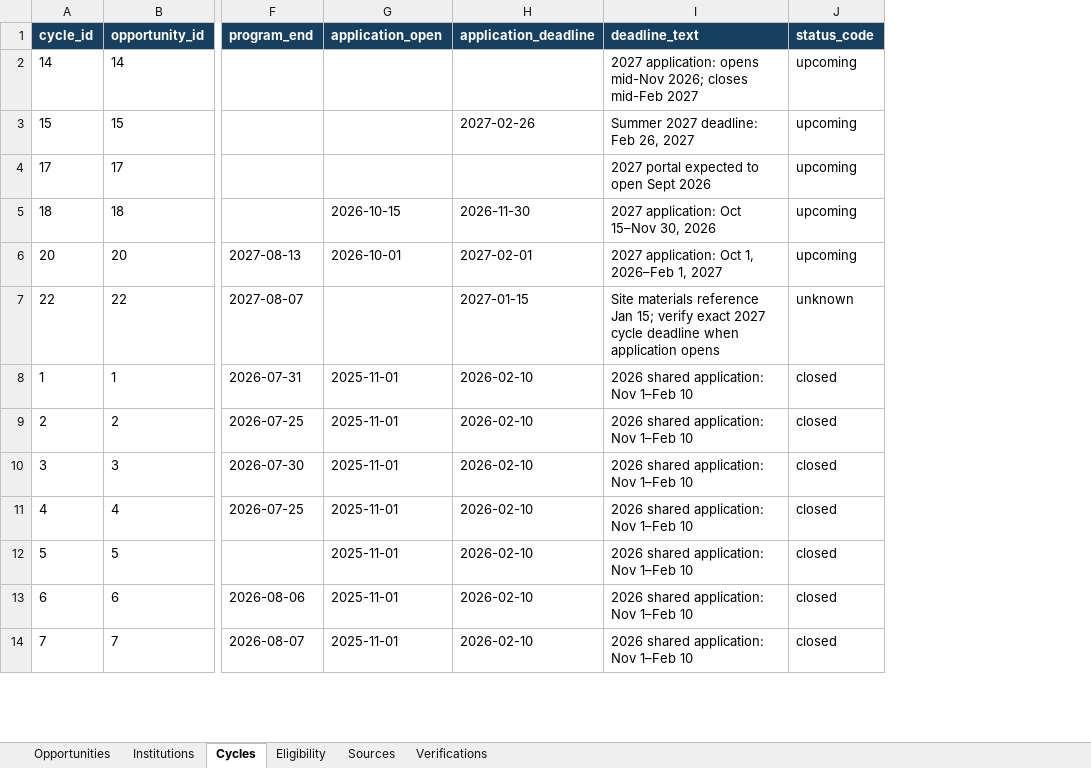
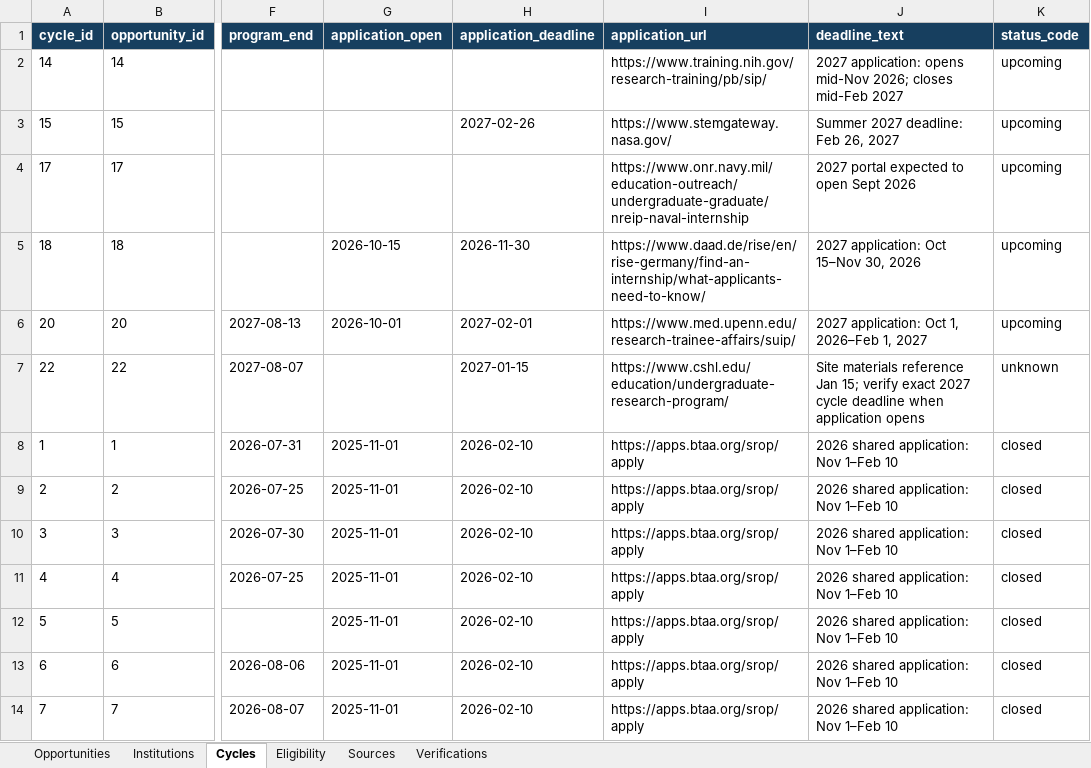
Before and after one commit to Cortical-Analysis-Lab/CorticalAnalysisLab, an Excel workbook: data/summer-research/review/summer_research_catalog_review.xlsx, sheet Cycles, drawn as a sheet; only a part is shown, gaps mark what is left out; values as stored, in another font and other column widths than the file's, no borders; table styles not drawn; the diff names each change by its address in the sheet, - before the commit and + after, or states it on an @@ line.

Commit message:
Strengthen normalized summer research catalog

```diff
--- a/data/summer-research/review/summer_research_catalog_review.xlsx (sheet Cycles)
+++ b/data/summer-research/review/summer_research_catalog_review.xlsx (sheet Cycles)
+column I (application_url), rows 2-14: https://www.training.nih.gov/research-training/pb/sip/ | https://www.stemgateway.nasa.gov/ | https://www.onr.navy.mil/education-outreach/undergraduate-graduate/nreip-naval-internship | https://www.daad.de/rise/en/rise-germany/find-an-internship/what-applicants-need-to-know/ | https://www.med.upenn.edu/research-trainee-affairs/suip/ | https://www.cshl.edu/education/undergraduate-research-program/ | https://apps.btaa.org/srop/apply | https://apps.btaa.org/srop/apply | https://apps.btaa.org/srop/apply | https://apps.btaa.org/srop/apply | https://apps.btaa.org/srop/apply | https://apps.btaa.org/srop/apply | https://apps.btaa.org/srop/apply
```
Also changed, not shown: sheet Eligibility, 18 other files.
